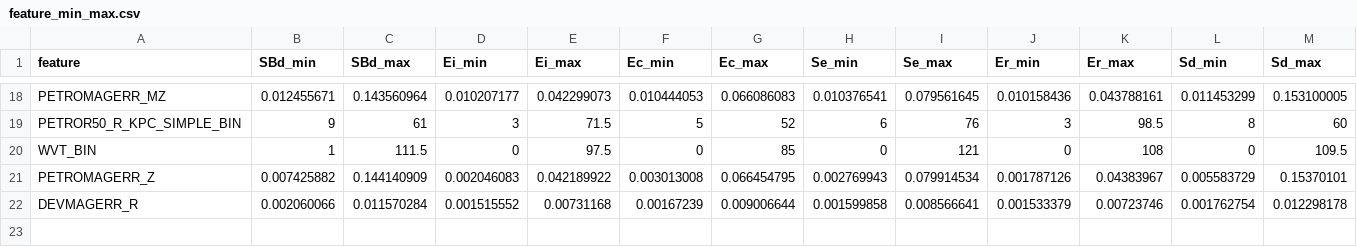
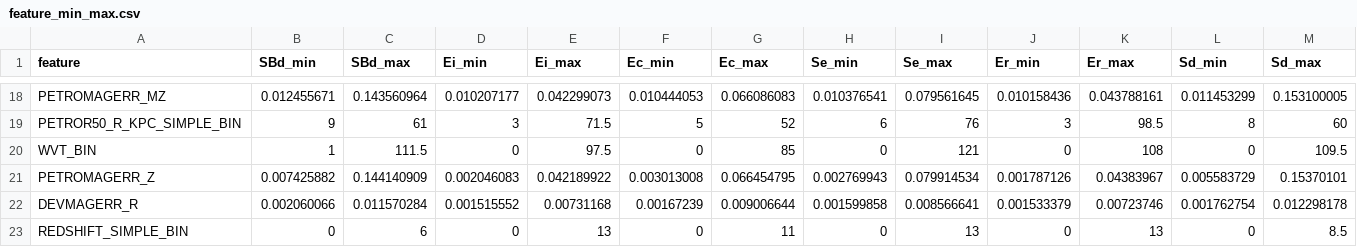
Before and after one commit to sujith-t/citizengalaxy, a CSV file: static/data/feature_min_max.csv, drawn as a sheet; only a part is shown, gaps mark what is left out; rows hold the shown columns only; the diff names each change by its address in the sheet, - before the commit and + after, or states it on an @@ line.

Commit message:
redshift_simple_bin added

```diff
--- a/static/data/feature_min_max.csv
+++ b/static/data/feature_min_max.csv
+row 23: REDSHIFT_SIMPLE_BIN | 0 | 6 | 0 | 13 | 0 | 11 | 0 | 13 | 0 | 13 | 0 | 8.5
```
